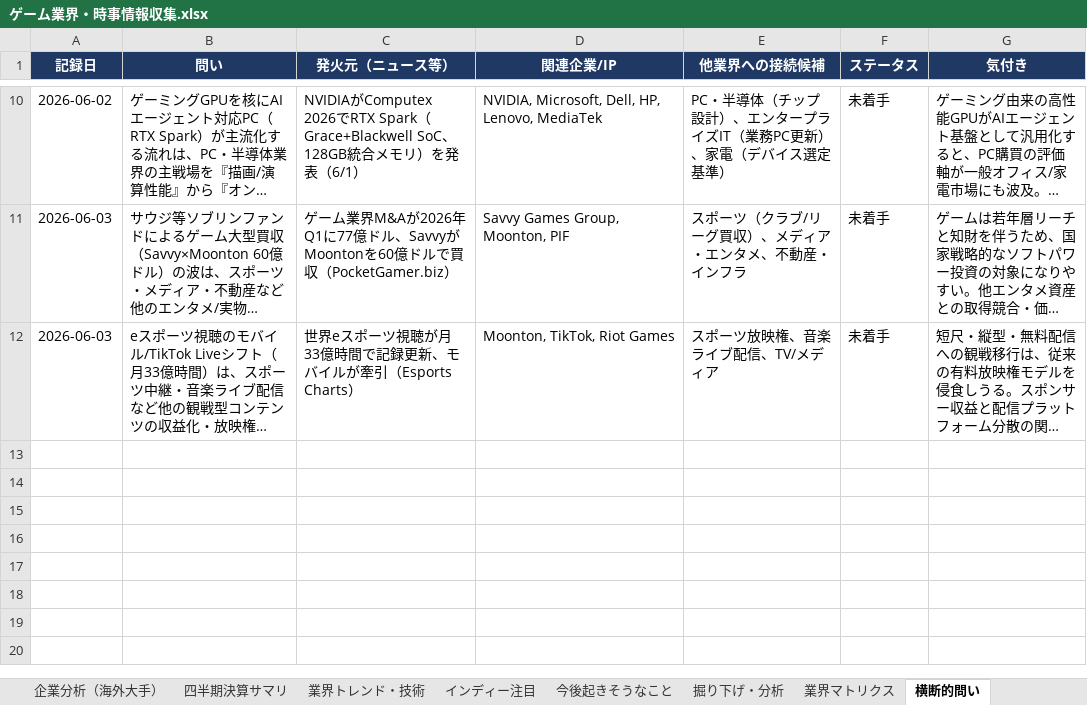
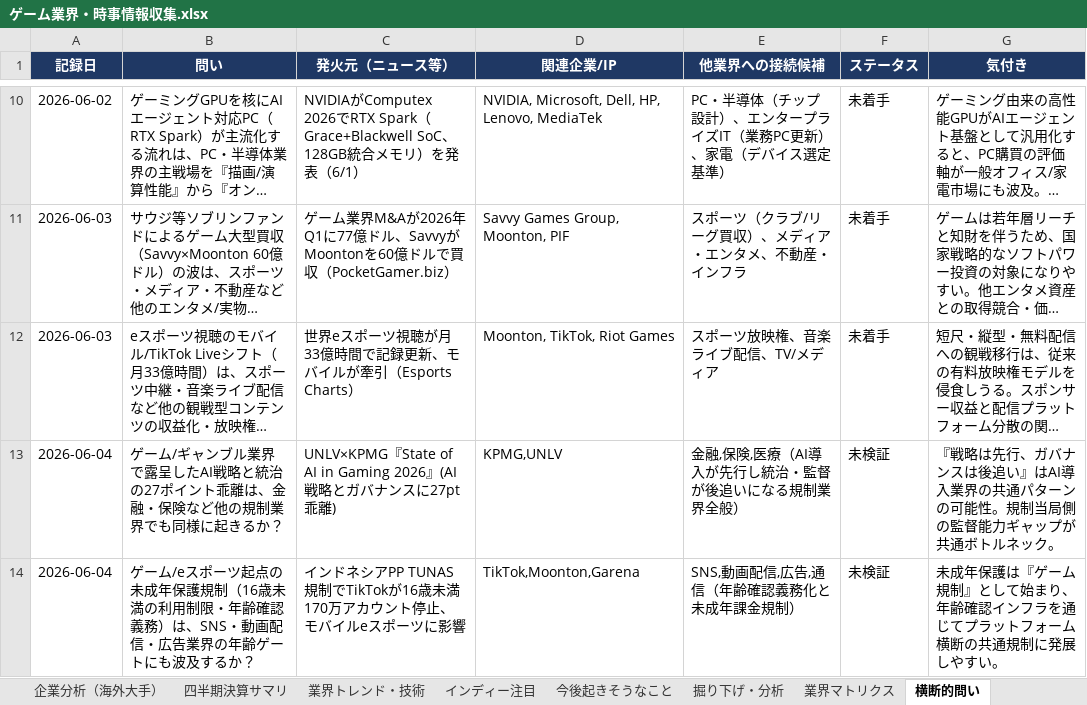
Before and after one commit to norimichitakesue2/game-industry-tracker, an Excel workbook: master/ゲーム業界・時事情報収集.xlsx, sheet 横断的問い, drawn as a sheet; only a part is shown, gaps mark what is left out; long unchanged cells end in …; values as stored, in another font and other column widths than the file's, no borders; the diff names each change by its address in the sheet, - before the commit and + after, or states it on an @@ line.

```diff
--- a/master/ゲーム業界・時事情報収集.xlsx (sheet 横断的問い)
+++ b/master/ゲーム業界・時事情報収集.xlsx (sheet 横断的問い)
+row 13: 2026-06-04 | ゲーム/ギャンブル業界で露呈したAI戦略と統治の27ポイント乖離は、金融・保険など他の規制業界でも同様に起きるか？ | UNLV×KPMG『State of AI in Gaming 2026』(AI戦略とガバナンスに27pt乖離) | KPMG,UNLV | 金融,保険,医療（AI導入が先行し統治・監督が後追いになる規制業界全般） | 未検証 | 『戦略は先行、ガバナンスは後追い』はAI導入業界の共通パターンの可能性。規制当局側の監督能力ギャップが共通ボトルネック。
+row 14: 2026-06-04 | ゲーム/eスポーツ起点の未成年保護規制（16歳未満の利用制限・年齢確認義務）は、SNS・動画配信・広告業界の年齢ゲートにも波及するか？ | インドネシアPP TUNAS規制でTikTokが16歳未満170万アカウント停止、モバイルeスポーツに影響 | TikTok,Moonton,Garena | SNS,動画配信,広告,通信（年齢確認義務化と未成年課金規制） | 未検証 | 未成年保護は『ゲーム規制』として始まり、年齢確認インフラを通じてプラットフォーム横断の共通規制に発展しやすい。
```
Also changed, not shown: sheet 日次ニュース, 26 other files.
